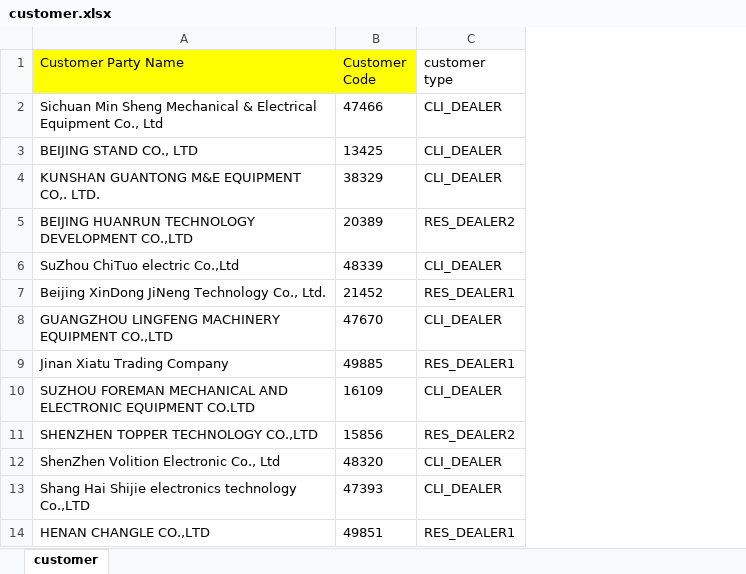
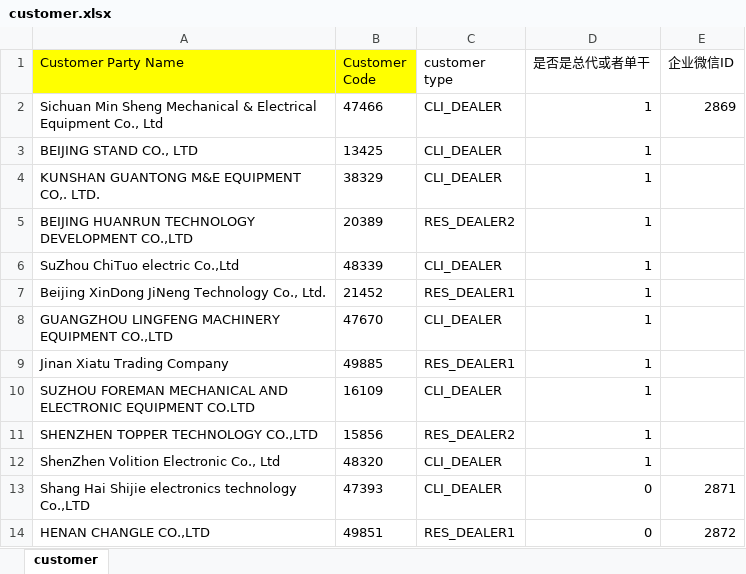
Before and after one commit to MatthewXu123/aftersales, an Excel workbook: src/main/webapp/WEB-INF/classes/data/customer.xlsx, sheet customer, drawn as a sheet; only a part is shown; values as stored, in another font and other column widths than the file's, no borders; the diff names each change by its address in the sheet, - before the commit and + after, or states it on an @@ line.

```diff
--- a/src/main/webapp/WEB-INF/classes/data/customer.xlsx (sheet customer)
+++ b/src/main/webapp/WEB-INF/classes/data/customer.xlsx (sheet customer)
+column D (是否是总代或者单干), rows 2-14: 1 | 1 | 1 | 1 | 1 | 1 | 1 | 1 | 1 | 1 | 1 | 0 | 0
+column E (企业微信ID), rows 2-14: 2869 |  |  |  |  |  |  |  |  |  |  | 2871 | 2872
```
Also changed, not shown: 48 other files.
